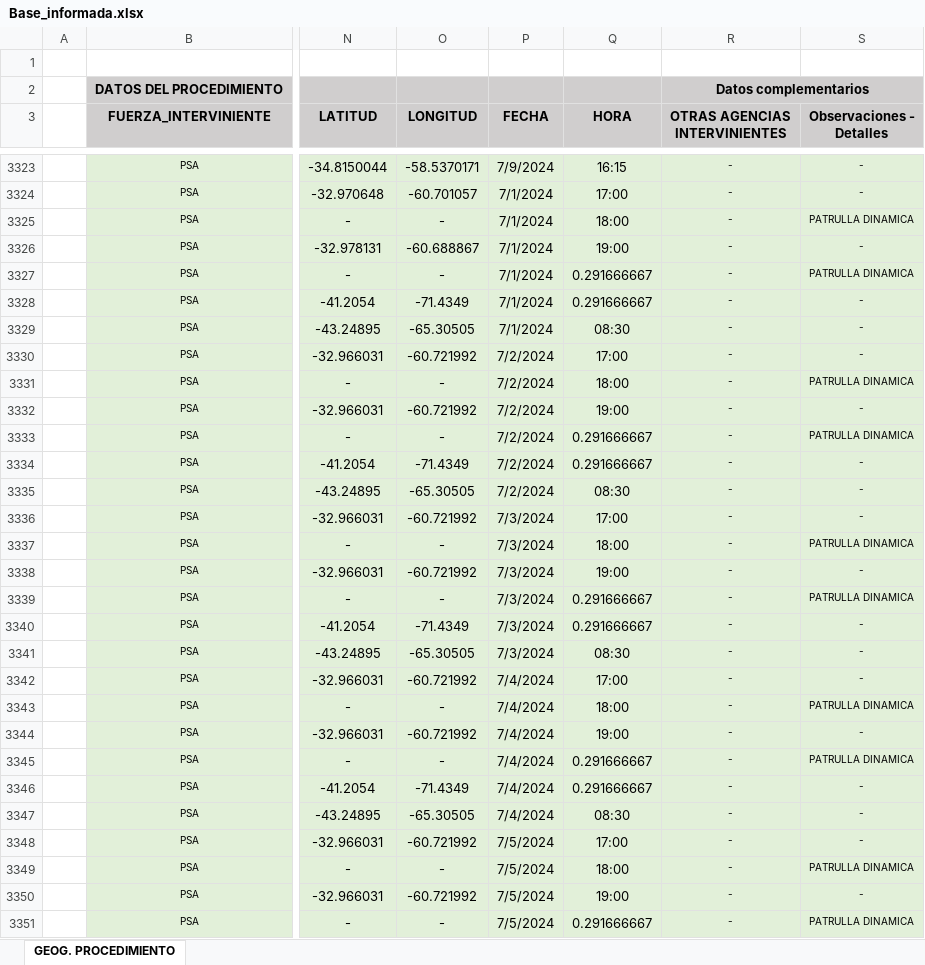
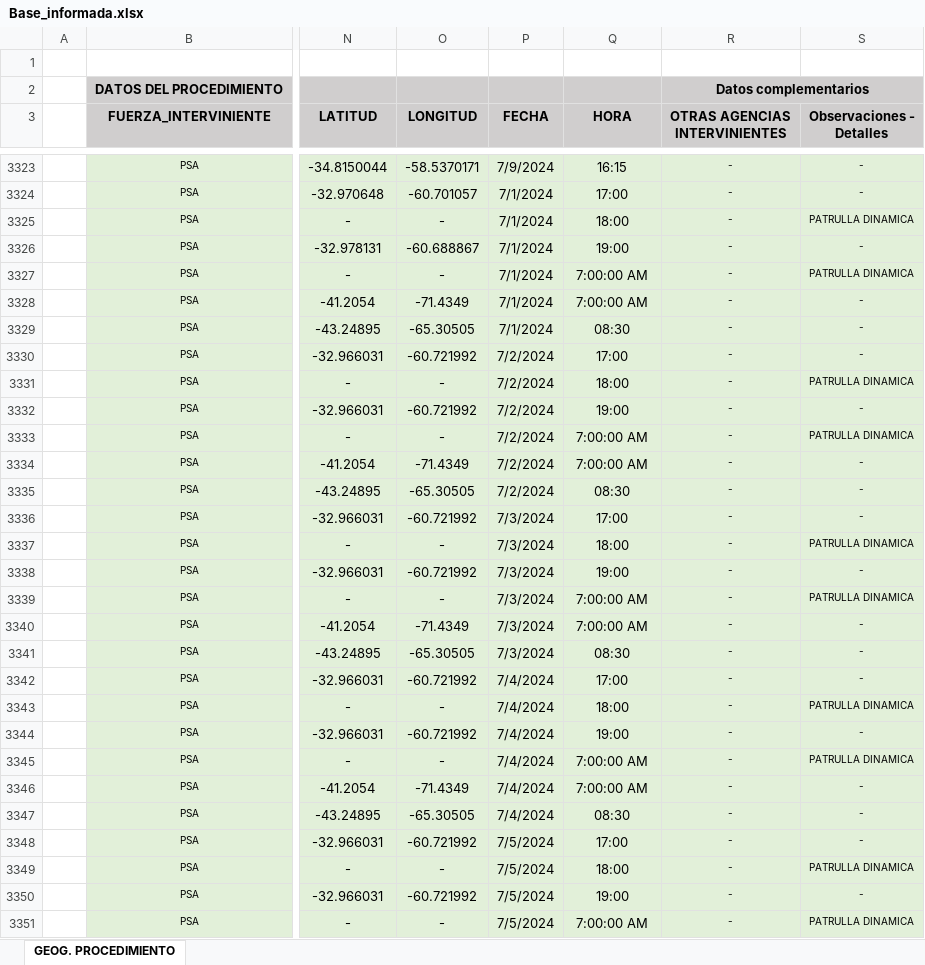
Before and after one commit to jonatha1992/DNEC, an Excel workbook: data/Base_informada.xlsx, sheet GEOG. PROCEDIMIENTO, drawn as a sheet; only a part is shown, gaps mark what is left out; values as stored, in another font and other column widths than the file's, no borders; table styles not drawn; the diff covers the shown part only; the diff names each change by its address in the sheet, - before the commit and + after, or states it on an @@ line.

```diff
--- a/data/Base_informada.xlsx (sheet GEOG. PROCEDIMIENTO)
+++ b/data/Base_informada.xlsx (sheet GEOG. PROCEDIMIENTO)
-Q3327:Q3328 (HORA): 0.291666667
+Q3327:Q3328 (HORA): 7:00:00 AM
-Q3333:Q3334 (HORA): 0.291666667
+Q3333:Q3334 (HORA): 7:00:00 AM
-Q3339:Q3340 (HORA): 0.291666667
+Q3339:Q3340 (HORA): 7:00:00 AM
-Q3345:Q3346 (HORA): 0.291666667
+Q3345:Q3346 (HORA): 7:00:00 AM
-Q3351 (HORA): 0.291666667
+Q3351 (HORA): 7:00:00 AM
```
Also changed, not shown: 169 edited cells elsewhere in this sheet, Planilla_informe.xlsx, bajadas/operaciones.xlsx, 1 other file.
